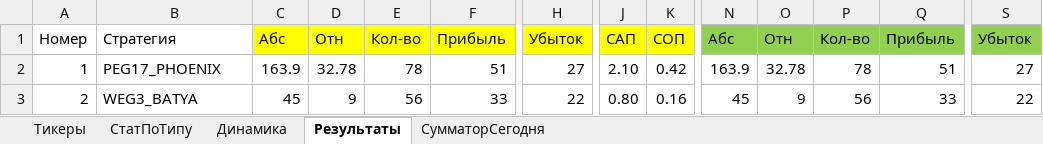
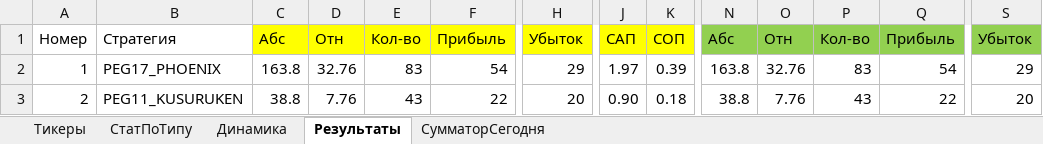
Before and after one commit to Anubis1Good/RichLaughter3, an Excel workbook: __docs/trade_data.xlsx, sheet Результаты, drawn as a sheet; only a part is shown, gaps mark what is left out; values as stored, in another font and other column widths than the file's, no borders; conditional formats not drawn; the diff covers the shown part only; the diff names each change by its address in the sheet, - before the commit and + after, or states it on an @@ line.

```diff
--- a/__docs/trade_data.xlsx (sheet Результаты)
+++ b/__docs/trade_data.xlsx (sheet Результаты)
-C2: 163.9
+C2: 163.8
-D2: 32.78
+D2: 32.76
-E2: 78
+E2: 83
-F2: 51
+F2: 54
-H2: 27
+H2: 29
-J2: 2.10
+J2: 1.97
-K2: 0.42
+K2: 0.39
-N2: 163.9
+N2: 163.8
-O2: 32.78
+O2: 32.76
-P2: 78
+P2: 83
-Q2: 51
+Q2: 54
-S2: 27
+S2: 29
-B3: WEG3_BATYA
+B3: PEG11_KUSURUKEN
-C3: 45
+C3: 38.8
-D3: 9
+D3: 7.76
-E3: 56
+E3: 43
-F3: 33
+F3: 22
-H3: 22
+H3: 20
-J3: 0.80
+J3: 0.90
-K3: 0.16
+K3: 0.18
-N3: 45
+N3: 38.8
-O3: 9
+O3: 7.76
-P3: 56
+P3: 43
-Q3: 33
+Q3: 22
-S3: 22
+S3: 20
```
Also changed, not shown: 13 added rows, 13 removed rows and 139 edited cells elsewhere in this sheet, sheet СумматорСегодня, sheet СтатПоТипу, sheet Динамика, formulas that keep their value, charts or pictures, __docs/RoadMap.xlsx, 13 other files.
